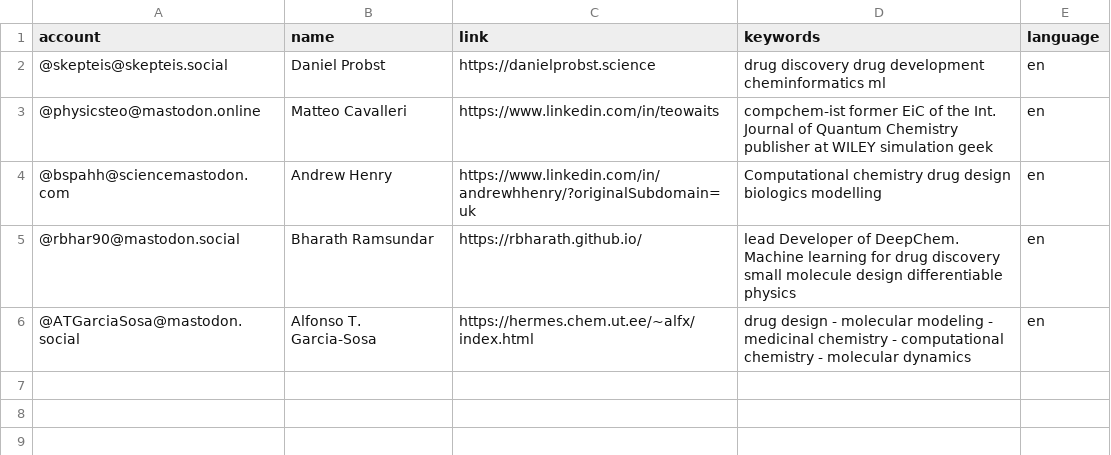
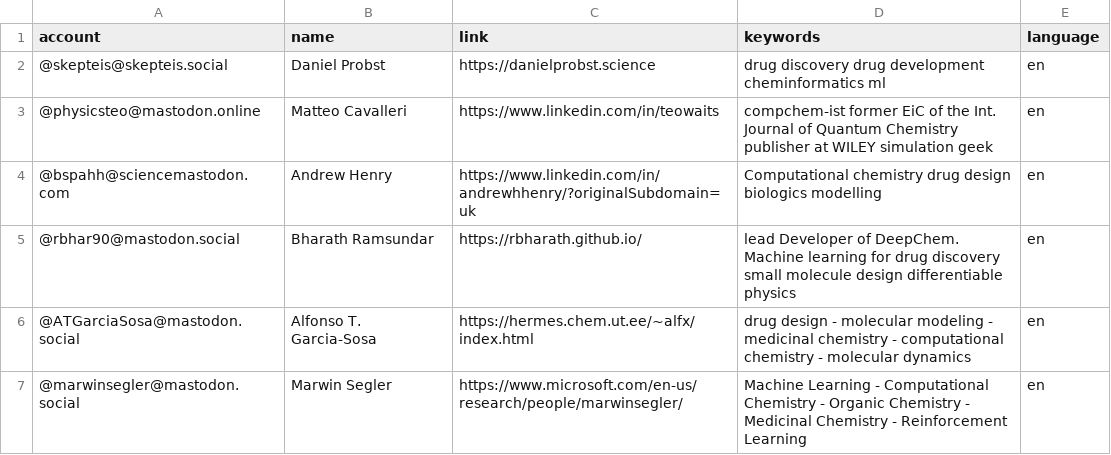
Before and after one commit to daenuprobst/Mastodon-Cheminformaticians, a CSV file: resources/users.csv, drawn as a sheet; the diff names each change by its address in the sheet, - before the commit and + after, or states it on an @@ line.

Commit message:
Update users.csv

```diff
--- a/resources/users.csv
+++ b/resources/users.csv
+row 7: @marwinsegler@mastodon.social | Marwin Segler | https://www.microsoft.com/en-us/research/people/marwinsegler/ | Machine Learning - Computational Chemistry - Organic Chemistry - Medicinal Chemistry - Reinforcement Learning | en
```
